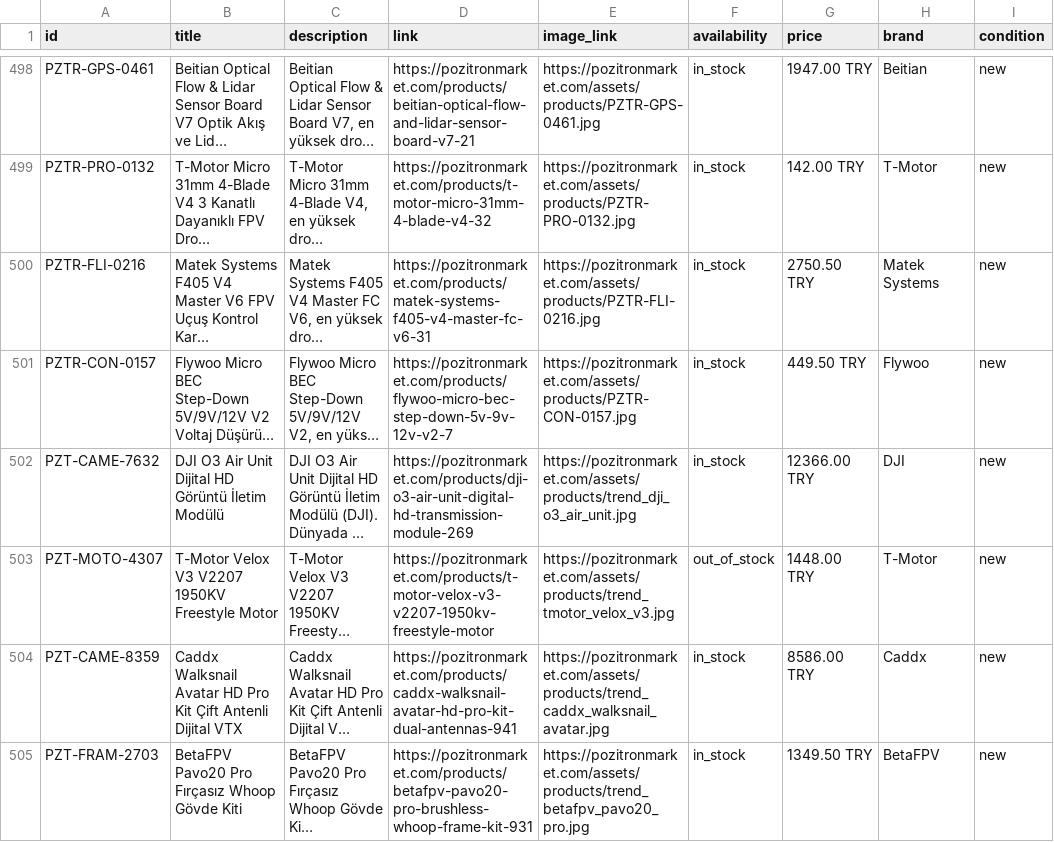
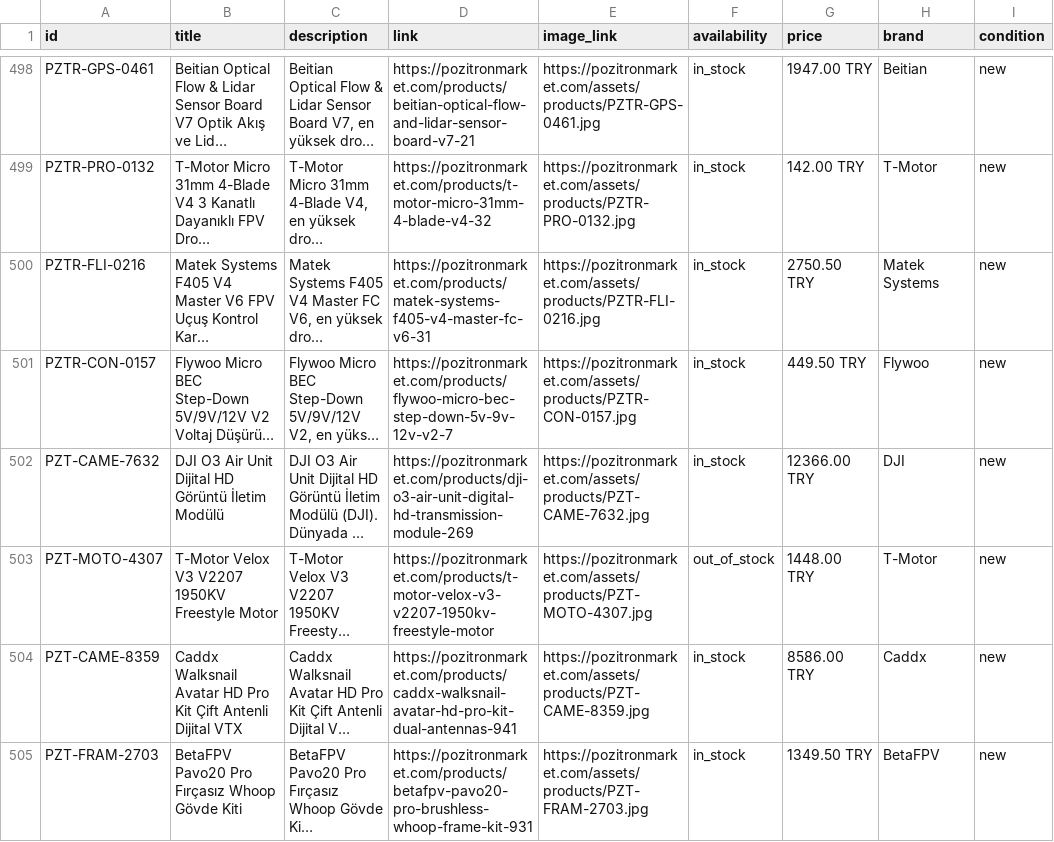
Before and after one commit to thepeakiscold/pozitron-market, a TSV file: data/google_merchant_feed.tsv, drawn as a sheet; only a part is shown, gaps mark what is left out; long unchanged cells end in …; the diff covers the shown part only; the diff names each change by its address in the sheet, - before the commit and + after, or states it on an @@ line.

Commit message:
chore(data): update merchant feeds and agent state data

```diff
--- a/data/google_merchant_feed.tsv
+++ b/data/google_merchant_feed.tsv
-E502 (image_link): https://pozitronmarket.com/assets/products/trend_dji_o3_air_unit.jpg
+E502 (image_link): https://pozitronmarket.com/assets/products/PZT-CAME-7632.jpg
-E503 (image_link): https://pozitronmarket.com/assets/products/trend_tmotor_velox_v3.jpg
+E503 (image_link): https://pozitronmarket.com/assets/products/PZT-MOTO-4307.jpg
-E504 (image_link): https://pozitronmarket.com/assets/products/trend_caddx_walksnail_avatar.jpg
+E504 (image_link): https://pozitronmarket.com/assets/products/PZT-CAME-8359.jpg
-E505 (image_link): https://pozitronmarket.com/assets/products/trend_betafpv_pavo20_pro.jpg
+E505 (image_link): https://pozitronmarket.com/assets/products/PZT-FRAM-2703.jpg
```
Also changed, not shown: 6 edited cells elsewhere in this file, 7 other files.
